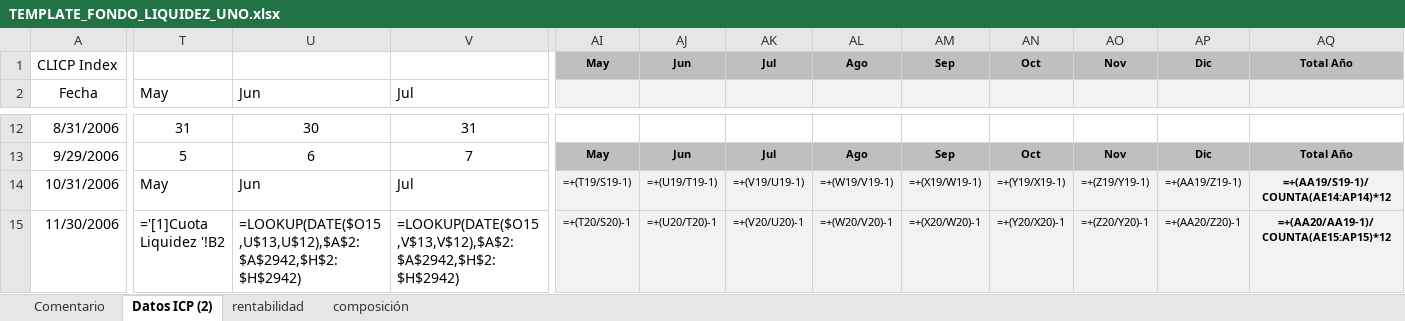
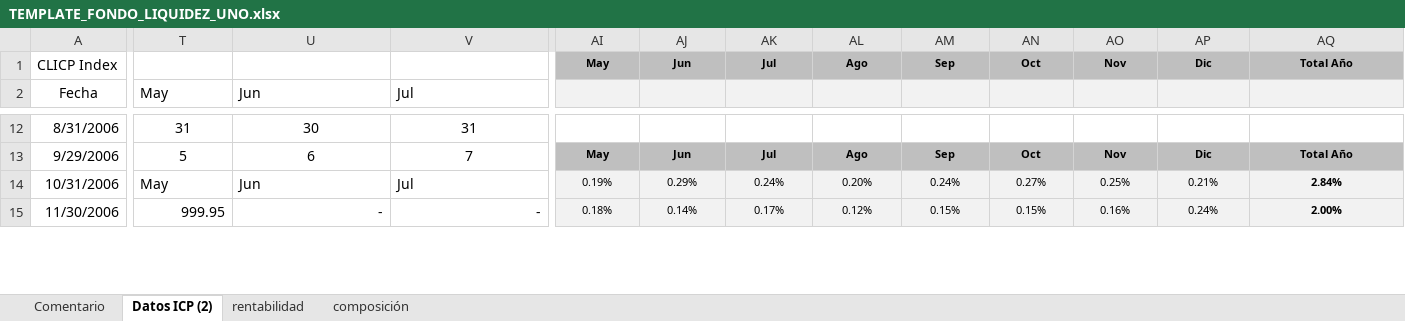
Before and after one commit to mivelascor/fondos-financieros, an Excel workbook: inputs/templates/TEMPLATE_FONDO_LIQUIDEZ_UNO.xlsx, sheet Datos ICP (2), drawn as a sheet; only a part is shown, gaps mark what is left out; values as stored, in another font and other column widths than the file's, no borders; formulas without a stored value are shown as written; charts and pictures not drawn; the diff covers the shown part only; the diff names each change by its address in the sheet, - before the commit and + after, or states it on an @@ line.

```diff
--- a/inputs/templates/TEMPLATE_FONDO_LIQUIDEZ_UNO.xlsx (sheet Datos ICP (2))
+++ b/inputs/templates/TEMPLATE_FONDO_LIQUIDEZ_UNO.xlsx (sheet Datos ICP (2))
-AI14: =+(T19/S19-1)
+AI14: 0.19%
-AJ14: =+(U19/T19-1)
+AJ14: 0.29%
-AK14: =+(V19/U19-1)
+AK14: 0.24%
-AL14: =+(W19/V19-1)
+AL14: 0.20%
-AM14: =+(X19/W19-1)
+AM14: 0.24%
-AN14: =+(Y19/X19-1)
+AN14: 0.27%
-AO14: =+(Z19/Y19-1)
+AO14: 0.25%
-AP14: =+(AA19/Z19-1)
+AP14: 0.21%
-AQ14: =+(AA19/S19-1)/COUNTA(AE14:AP14)*12
+AQ14: 2.84%
-T15 (May): ='[1]Cuota Liquidez '!B2
+T15 (May): 999.95
-U15 (Jun): =LOOKUP(DATE($O15,U$13,U$12),$A$2:$A$2942,$H$2:$H$2942)
+U15 (Jun): -
-V15 (Jul): =LOOKUP(DATE($O15,V$13,V$12),$A$2:$A$2942,$H$2:$H$2942)
+V15 (Jul): -
-AI15: =+(T20/S20)-1
+AI15: 0.18%
-AJ15: =+(U20/T20)-1
+AJ15: 0.14%
-AK15: =+(V20/U20)-1
+AK15: 0.17%
-AL15: =+(W20/V20)-1
+AL15: 0.12%
-AM15: =+(X20/W20)-1
+AM15: 0.15%
-AN15: =+(Y20/X20)-1
+AN15: 0.15%
-AO15: =+(Z20/Y20)-1
+AO15: 0.16%
-AP15: =+(AA20/Z20)-1
+AP15: 0.24%
-AQ15: =+(AA20/AA19-1)/COUNTA(AE15:AP15)*12
+AQ15: 2.00%
```
Also changed, not shown: 3 added rows, 2 removed rows, 1299 edited cells and cell formats elsewhere in this sheet, sheet rentabilidad, sheet composición, charts or pictures.
